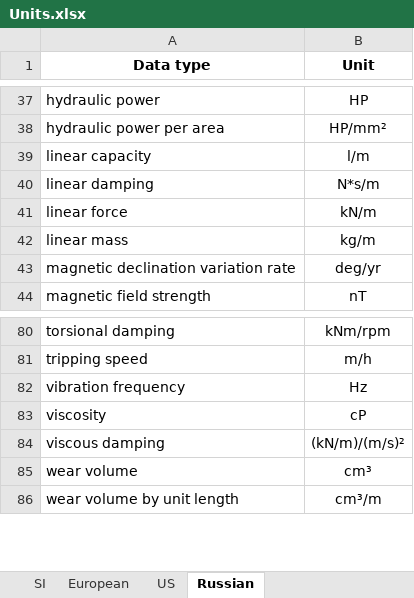
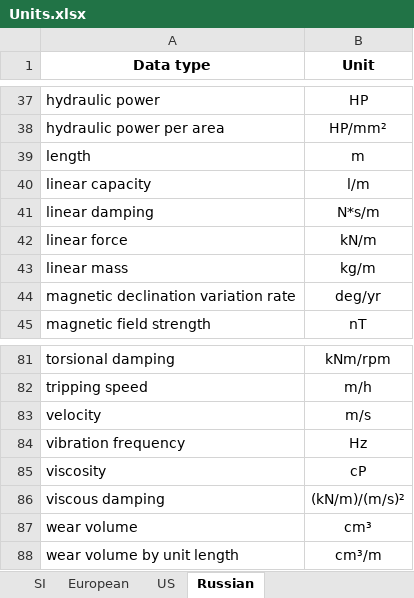
Before and after one commit to lendres/DDOSI-Research-Post-Processor, an Excel workbook: src/Python/ddosi/units/Units.xlsx, sheet Russian, drawn as a sheet; only a part is shown, gaps mark what is left out; values as stored, in another font and other column widths than the file's, no borders; table styles not drawn; the diff names each change by its address in the sheet, - before the commit and + after, or states it on an @@ line.

```diff
--- a/src/Python/ddosi/units/Units.xlsx (sheet Russian)
+++ b/src/Python/ddosi/units/Units.xlsx (sheet Russian)
+row 39: length | m
+row 83: velocity | m/s
```
Also changed, not shown: sheet SI, sheet European, sheet US, 1 other file.
